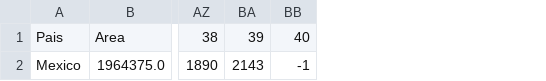
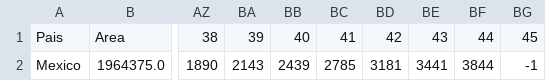
Before and after one commit to felipelewyee/COVID19MEXICOPREDICTIONER, a CSV file: database_prediction.csv, drawn as a sheet; only a part is shown, gaps mark what is left out; the diff names each change by its address in the sheet, - before the commit and + after, or states it on an @@ line.

```diff
--- a/database_prediction.csv
+++ b/database_prediction.csv
+column BC, rows 1-2: 41 | 2785
+column BD, rows 1-2: 42 | 3181
+column BE, rows 1-2: 43 | 3441
+column BF, rows 1-2: 44 | 3844
+column BG, rows 1-2: 45 | -1
-BB2: -1
+BB2: 2439
```
Also changed, not shown: database.csv, database_confirmed.csv, 5 other files.
